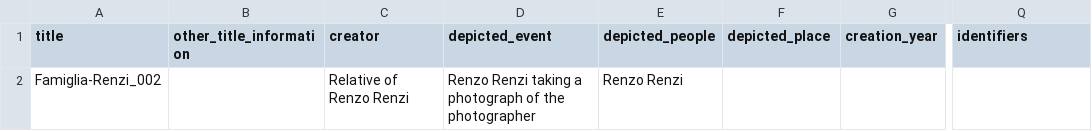
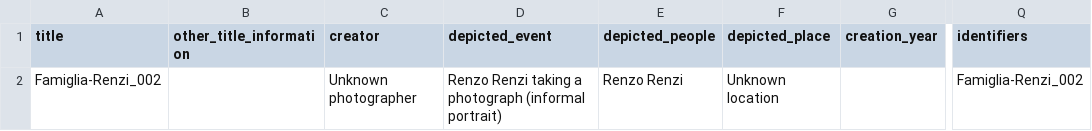
Before and after one commit to CineFiles25/TheRevolussionOfRenzoRenzi, a CSV file: csv/renzi_portrait.csv, drawn as a sheet; only a part is shown, gaps mark what is left out; the diff names each change by its address in the sheet, - before the commit and + after, or states it on an @@ line.

Commit message:
Update renzi_portrait.csv

```diff
--- a/csv/renzi_portrait.csv
+++ b/csv/renzi_portrait.csv
-C2 (creator): Relative of Renzo Renzi
+C2 (creator): Unknown photographer
-D2 (depicted_event): …a photograph of the photographer
+D2 (depicted_event): …a photograph (informal portrait)
-F2 (depicted_place): (empty)
+F2 (depicted_place): Unknown location
-Q2 (identifiers): (empty)
+Q2 (identifiers): Famiglia-Renzi_002
```
